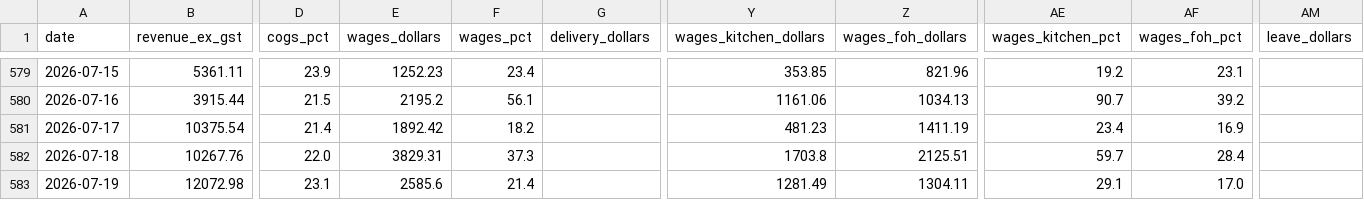
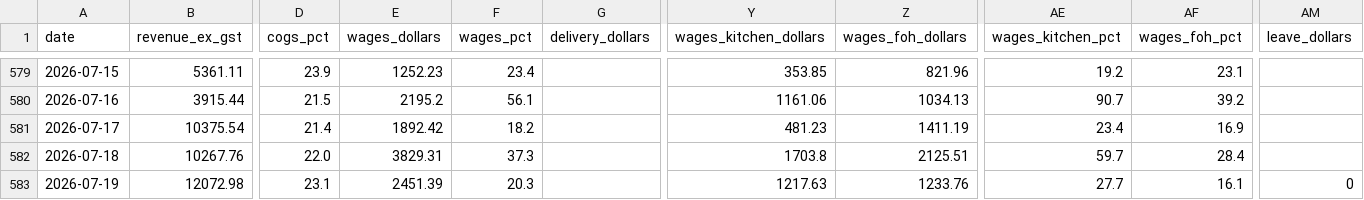
Before and after one commit to zakstowaway/mari-daily-reporting, a CSV file: data/stow_daily_history.csv, drawn as a sheet; only a part is shown, gaps mark what is left out; the diff names each change by its address in the sheet, - before the commit and + after, or states it on an @@ line.

Commit message:
Daily pull marilynas 2026-07-19

```diff
--- a/data/stow_daily_history.csv
+++ b/data/stow_daily_history.csv
-E583 (wages_dollars): 2585.6
+E583 (wages_dollars): 2451.39
-F583 (wages_pct): 21.4
+F583 (wages_pct): 20.3
-Y583 (wages_kitchen_dollars): 1281.49
+Y583 (wages_kitchen_dollars): 1217.63
-Z583 (wages_foh_dollars): 1304.11
+Z583 (wages_foh_dollars): 1233.76
-AE583 (wages_kitchen_pct): 29.1
+AE583 (wages_kitchen_pct): 27.7
-AF583 (wages_foh_pct): 17.0
+AF583 (wages_foh_pct): 16.1
-AM583 (leave_dollars): (empty)
+AM583 (leave_dollars): 0
```
Also changed, not shown: data/hg_daily_history.csv, data/mari_daily_history.csv, 3 other files.
